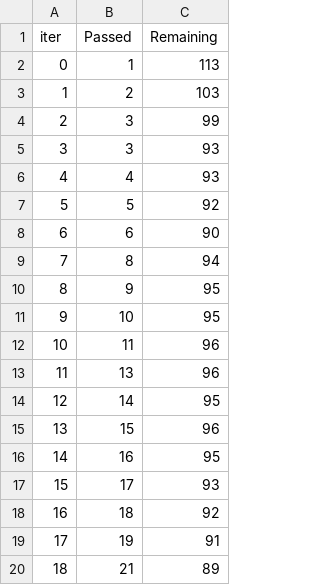
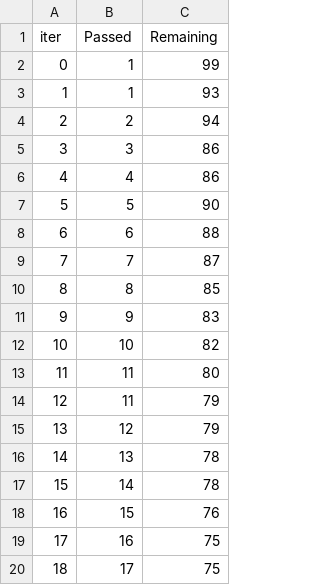
Before and after one commit to nagesh130/ML-project, a TSV file: catboost_info/time_left.tsv, drawn as a sheet; only a part is shown; the diff covers the shown part only.

```diff
--- a/catboost_info/time_left.tsv
+++ b/catboost_info/time_left.tsv
@@ -1,20 +1,20 @@
 iter	Passed	Remaining
-0	1	113
-1	2	103
-2	3	99
-3	3	93
-4	4	93
-5	5	92
-6	6	90
-7	8	94
-8	9	95
-9	10	95
-10	11	96
-11	13	96
-12	14	95
-13	15	96
-14	16	95
-15	17	93
-16	18	92
-17	19	91
-18	21	89
+0	1	99
+1	1	93
+2	2	94
+3	3	86
+4	4	86
+5	5	90
+6	6	88
+7	7	87
+8	8	85
+9	9	83
+10	10	82
+11	11	80
+12	11	79
+13	12	79
+14	13	78
+15	14	78
+16	15	76
+17	16	75
+18	17	75
```
Also changed, not shown: 161 edited cells elsewhere in this file, 8 other files.
